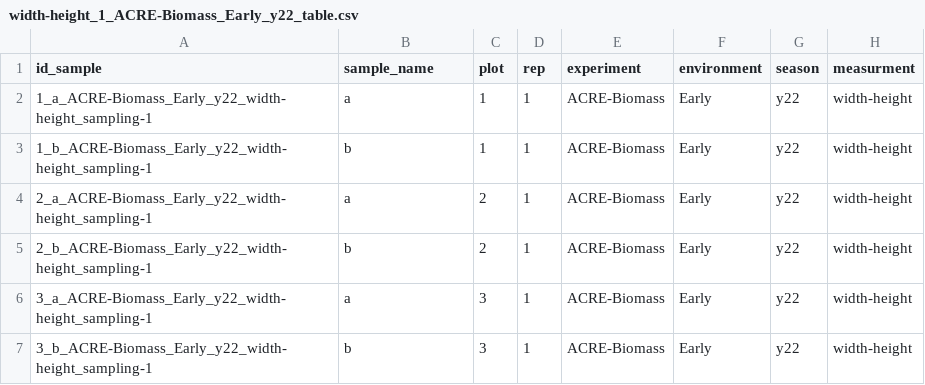
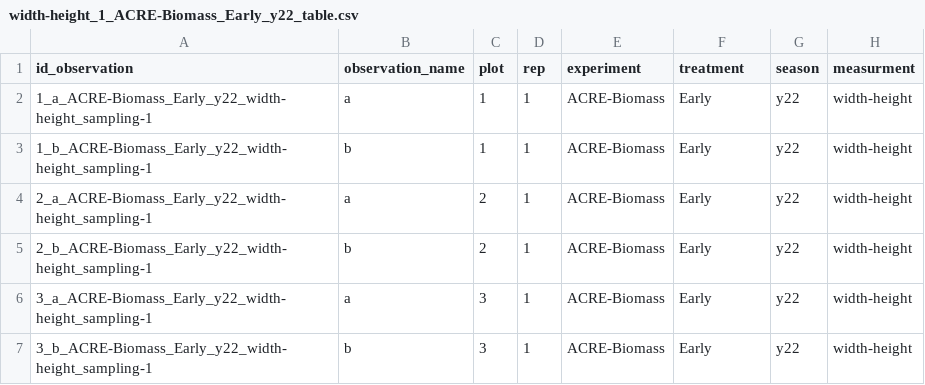
Before and after one commit to DS4Ag/AgETL, a CSV file: et_files_to_process/width-height_1_ACRE-Biomass_Early_y22_table.csv (was et_files_to_process/ACRE_width-hight/width-height_1_ACRE-Biomass_Early_y22_table.csv), drawn as a sheet; only a part is shown; the diff names each change by its address in the sheet, - before the commit and + after, or states it on an @@ line.

```diff
--- a/et_files_to_process/ACRE_width-hight/width-height_1_ACRE-Biomass_Early_y22_table.csv
+++ b/et_files_to_process/width-height_1_ACRE-Biomass_Early_y22_table.csv
-A1: id_sample
+A1: id_observation
-B1: sample_name
+B1: observation_name
-F1: environment
+F1: treatment
```
Also changed, not shown: et_additional_information_files/2022_PlantingList_ACRE_Early.csv, et_additional_information_files/2022_PlantingList_ACRE_Late.csv, 9 other files.
